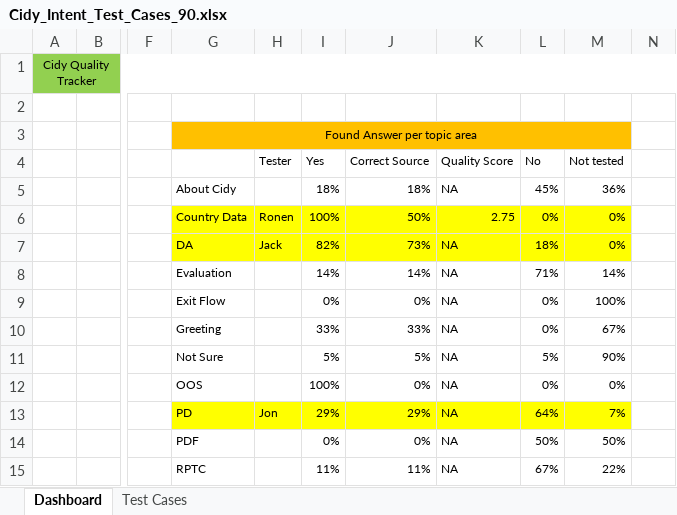
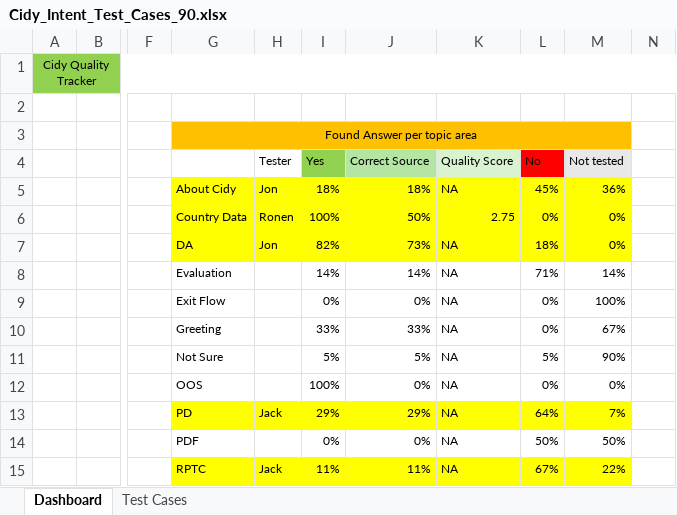
Before and after one commit to ronengit77/cidy, an Excel workbook: documentation/Cidy_Intent_Test_Cases_90.xlsx, sheet Dashboard, drawn as a sheet; only a part is shown, gaps mark what is left out; values as stored, in another font and other column widths than the file's, no borders; the diff names each change by its address in the sheet, - before the commit and + after, or states it on an @@ line.

```diff
--- a/documentation/Cidy_Intent_Test_Cases_90.xlsx (sheet Dashboard)
+++ b/documentation/Cidy_Intent_Test_Cases_90.xlsx (sheet Dashboard)
-I4 fill: none
+I4 fill: #92D050
-J4 fill: none
+J4 fill: #B4E5A2
-K4 fill: none
+K4 fill: #D9F2D0
-L4 fill: none
+L4 fill: #FF0000
-M4 fill: none
+M4 fill: #E8E8E8
-G5:M5 fill: none
+G5:M5 fill: #FFFF00
-H5: (empty)
+H5: Jon
-H7: Jack
+H7: Jon
-H13: Jon
+H13: Jack
-G15:M15 fill: none
+G15:M15 fill: #FFFF00
-H15: (empty)
+H15: Jack
```
